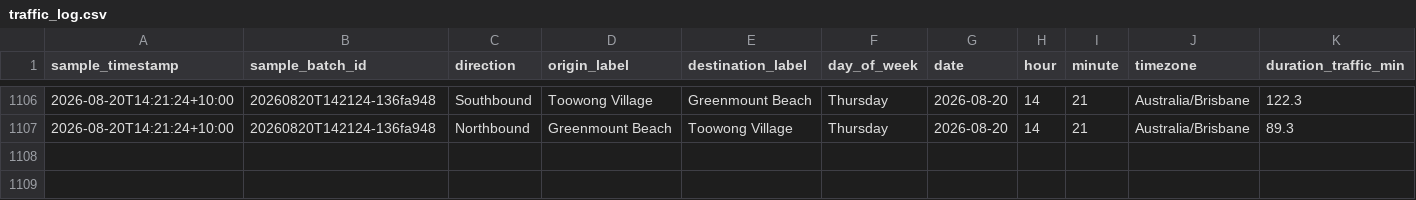
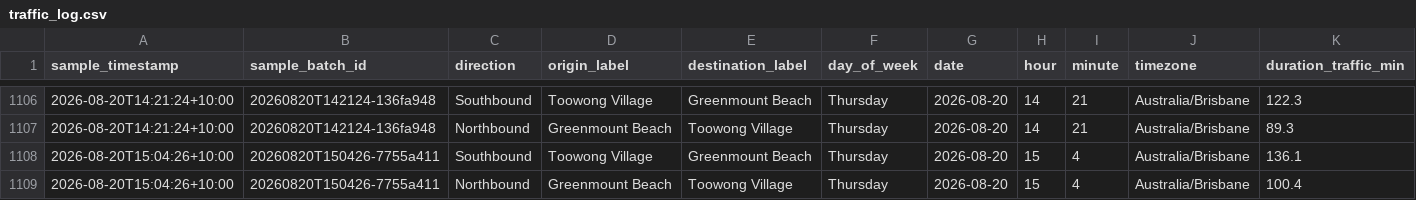
Before and after one commit to buenastardes1015/Routes_API, a CSV file: traffic_log.csv, drawn as a sheet; only a part is shown, gaps mark what is left out; rows hold the shown columns only; the diff names each change by its address in the sheet, - before the commit and + after, or states it on an @@ line.

```diff
--- a/traffic_log.csv
+++ b/traffic_log.csv
+row 1108: 2026-08-20T15:04:26+10:00 | 20260820T150426-7755a411 | Southbound | Toowong Village | Greenmount Beach | Thursday | 2026-08-20 | 15 | 4 | Australia/Brisbane | 136.1
+row 1109: 2026-08-20T15:04:26+10:00 | 20260820T150426-7755a411 | Northbound | Greenmount Beach | Toowong Village | Thursday | 2026-08-20 | 15 | 4 | Australia/Brisbane | 100.4
```
